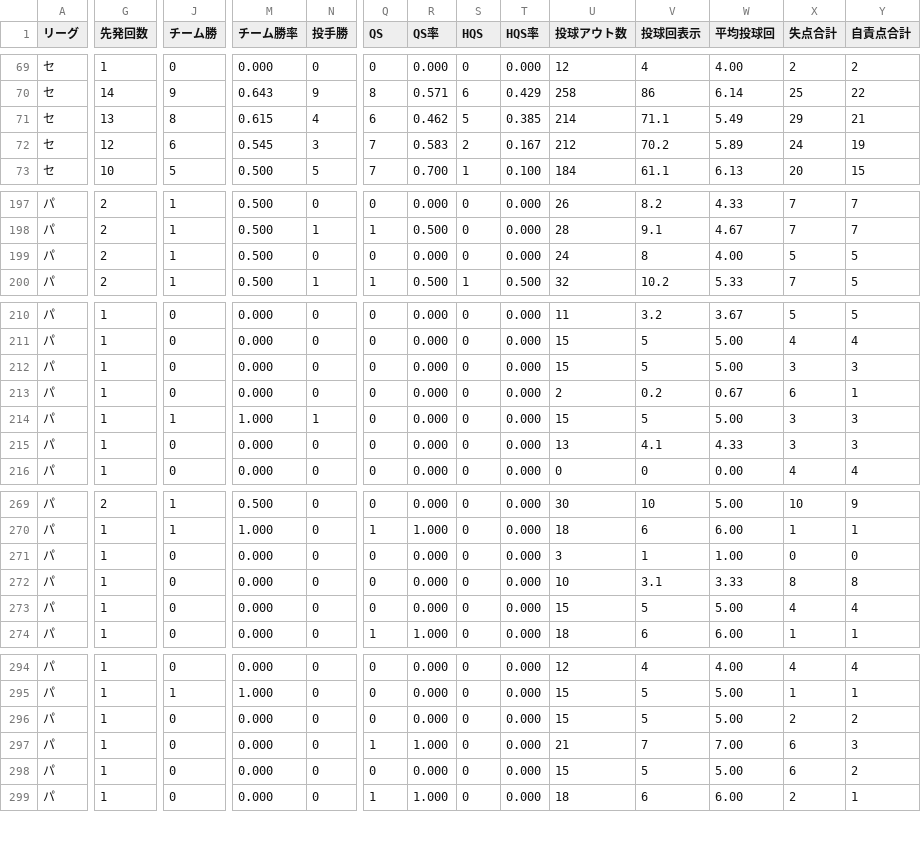
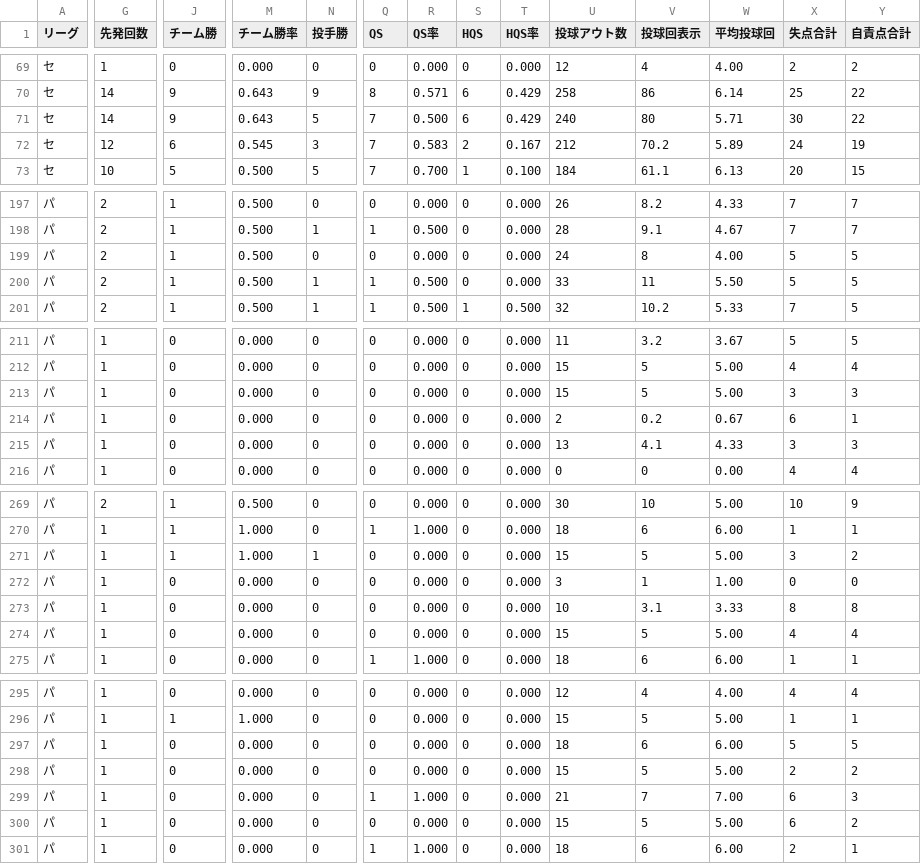
Before and after one commit to hitoshihirai07-hash/player-lens.pages, a CSV file: data/starter_battery_summary.csv, drawn as a sheet; only a part is shown, gaps mark what is left out; removed rows and columns are numbered as before the commit, all else as after; rows hold the shown columns only; the diff covers the shown part only; the diff names each change by its address in the sheet, - before the commit and + after, or states it on an @@ line.

```diff
--- a/data/starter_battery_summary.csv
+++ b/data/starter_battery_summary.csv
-G71 (先発回数): 13
+G71 (先発回数): 14
-J71 (チーム勝): 8
+J71 (チーム勝): 9
-M71 (チーム勝率): 0.615
+M71 (チーム勝率): 0.643
-N71 (投手勝): 4
+N71 (投手勝): 5
-Q71 (QS): 6
+Q71 (QS): 7
-R71 (QS率): 0.462
+R71 (QS率): 0.500
-S71 (HQS): 5
+S71 (HQS): 6
-T71 (HQS率): 0.385
+T71 (HQS率): 0.429
-U71 (投球アウト数): 214
+U71 (投球アウト数): 240
-V71 (投球回表示): 71.1
+V71 (投球回表示): 80
-W71 (平均投球回): 5.49
+W71 (平均投球回): 5.71
-X71 (失点合計): 29
+X71 (失点合計): 30
-Y71 (自責点合計): 21
+Y71 (自責点合計): 22
+row 200: パ | 2 | 1 | 0.500 | 1 | 1 | 0.500 | 0 | 0.000 | 33 | 11 | 5.50 | 5 | 5
-row 214: パ | 1 | 1 | 1.000 | 1 | 0 | 0.000 | 0 | 0.000 | 15 | 5 | 5.00 | 3 | 3
+row 271: パ | 1 | 1 | 1.000 | 1 | 0 | 0.000 | 0 | 0.000 | 15 | 5 | 5.00 | 3 | 2
+row 297: パ | 1 | 0 | 0.000 | 0 | 0 | 0.000 | 0 | 0.000 | 18 | 6 | 6.00 | 5 | 5
```
Also changed, not shown: 38 edited cells elsewhere in this file, data/2026stats_batter.csv, data/2026stats_pitcher.csv, 16 other files.
